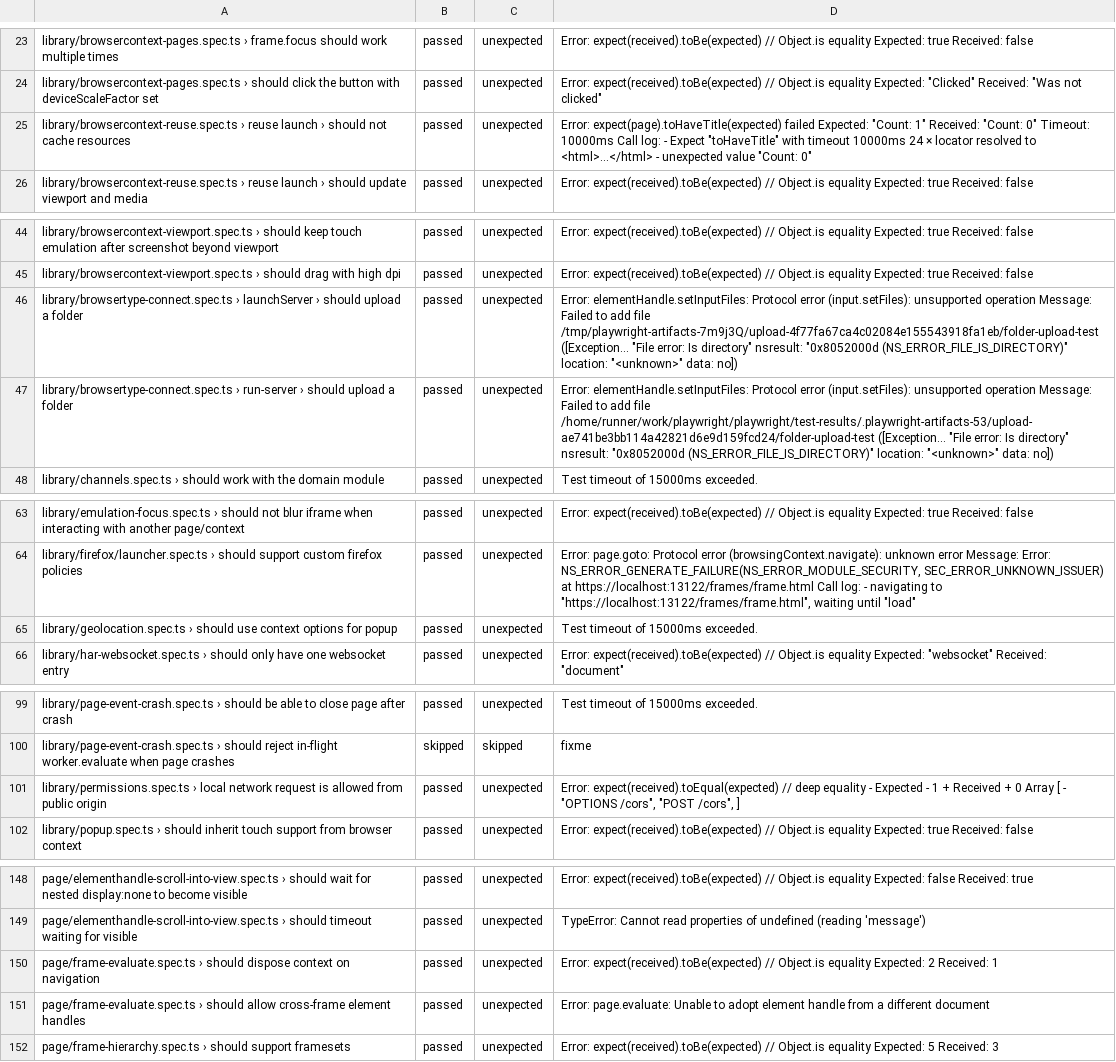
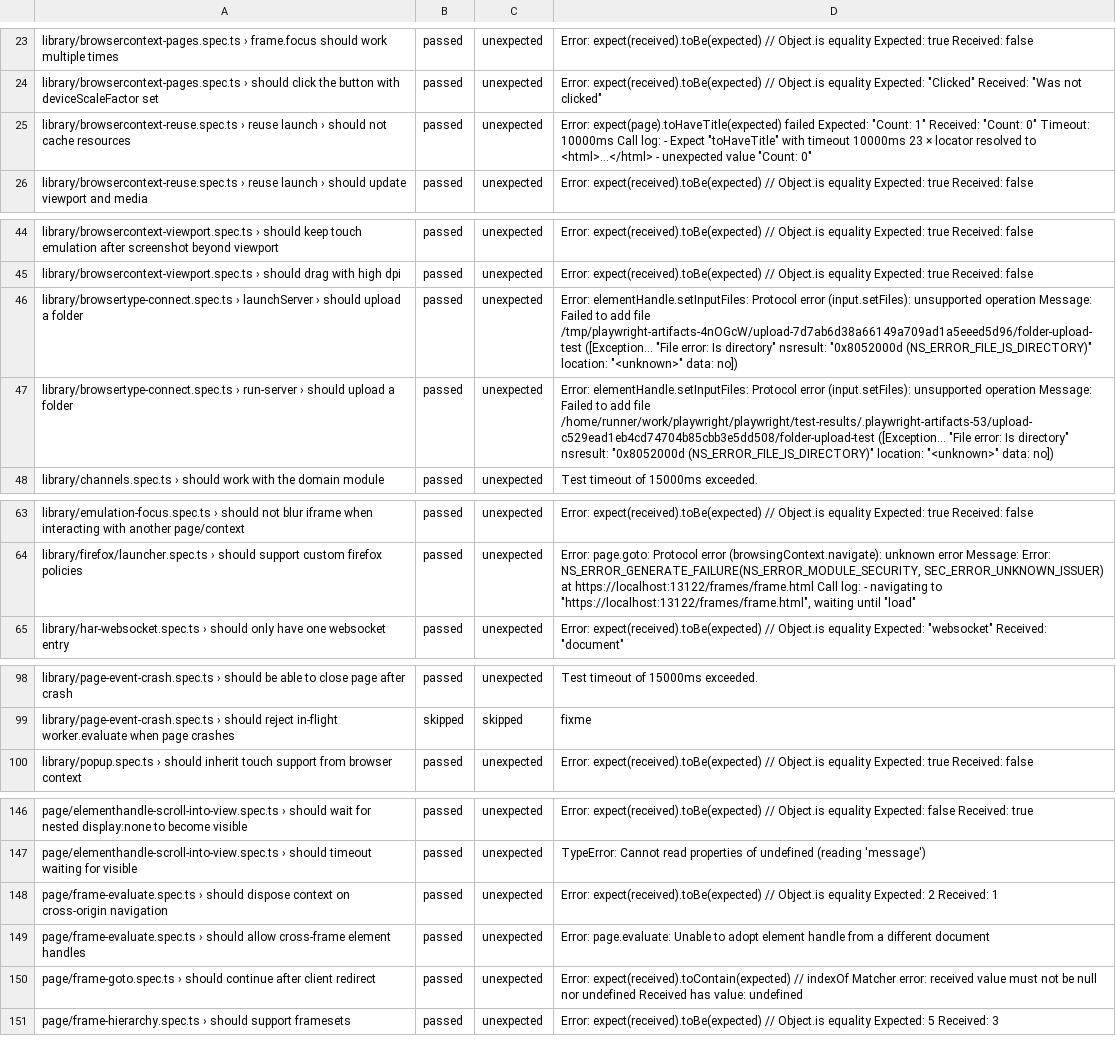
Before and after one commit to firefox-devtools/playwright-bidi-dashboard, a CSV file: latest.csv, drawn as a sheet; only a part is shown, gaps mark what is left out; removed rows and columns are numbered as before the commit, all else as after; the diff covers the shown part only; the diff names each change by its address in the sheet, - before the commit and + after, or states it on an @@ line.

```diff
--- a/latest.csv
+++ b/latest.csv
-D25: …timeout 10000ms 24 × locator…
+D25: …timeout 10000ms 23 × locator…
-D46: …add file /tmp/playwright-artifacts-7m9j3Q/upload-4f77fa67ca4c02084e155543918fa1eb/folder-upload-test ([Exception... "File…
+D46: …add file /tmp/playwright-artifacts-4nOGcW/upload-7d7ab6d38a66149a709ad1a5eeed5d96/folder-upload-test ([Exception... "File…
-D47: …add file /home/runner/work/playwright/playwright/test-results/.playwright-artifacts-53/upload-ae741be3bb114a42821d6e9d159fcd24/folder-upload-test ([Exception... "File…
+D47: …add file /home/runner/work/playwright/playwright/test-results/.playwright-artifacts-53/upload-c529ead1eb4cd74704b85cbb3e5dd508/folder-upload-test ([Exception... "File…
-row 65: library/geolocation.spec.ts › should use context options for popup | passed | unexpected | Test timeout of 15000ms exceeded.
-row 101: library/permissions.spec.ts › local network request is allowed from public origin | passed | unexpected | Error: expect(received).toEqual(expected) // deep equality - Expected - 1 + Received + 0 Array [ - "OPTIONS /cors", "POST /cors", ]
-A148: …context on navigation
+A148: …context on cross-origin navigation
+row 150: page/frame-goto.spec.ts › should continue after client redirect | passed | unexpected | Error: expect(received).toContain(expected) // indexOf Matcher error: received value must not be null nor undefined Received has value: undefined
```
Also changed, not shown: 4 edited cells elsewhere in this file, 4 other files.
